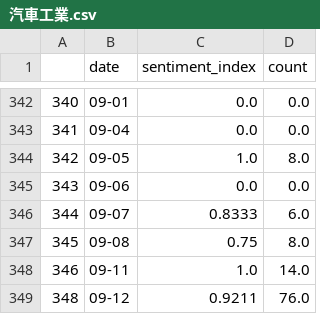
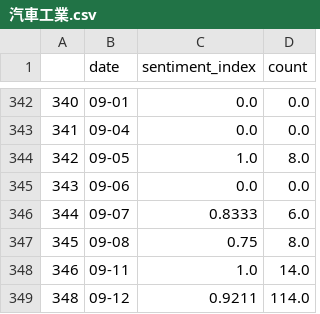
Before and after one commit to nchumei/sentiment_index, a CSV file: data/section_index/汽車工業.csv, drawn as a sheet; only a part is shown, gaps mark what is left out.

```diff
--- a/data/section_index/汽車工業.csv
+++ b/data/section_index/汽車工業.csv
@@ -348,2 +348,2 @@
 346,09-11,1.0,14.0
-348,09-12,0.9211,76.0
+348,09-12,0.9211,114.0
```
Also changed, not shown: data/section_index/光電業.csv, data/section_index/紡織纖維.csv, 55 other files.
